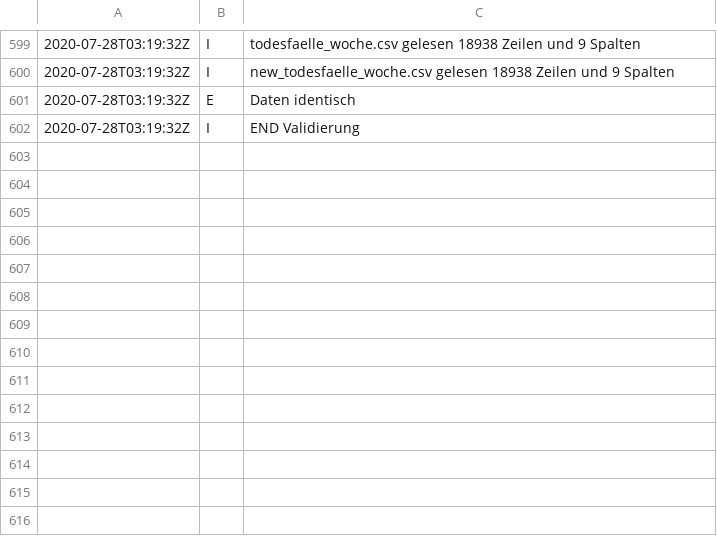
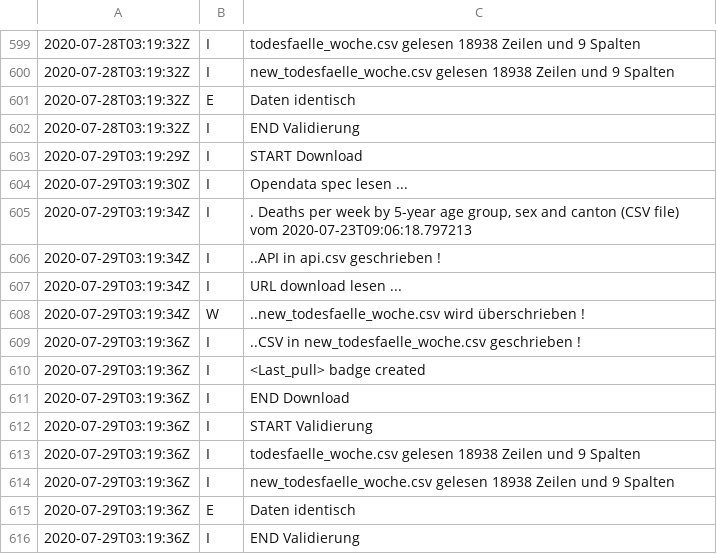
Before and after one commit to norman-ds/momo, a CSV file: data/log.csv, drawn as a sheet; only a part is shown, gaps mark what is left out.

```diff
--- a/data/log.csv
+++ b/data/log.csv
@@ -602 +602,15 @@
 2020-07-28T03:19:32Z;I;END Validierung
+2020-07-29T03:19:29Z;I;START Download
+2020-07-29T03:19:30Z;I;Opendata spec lesen ...
+2020-07-29T03:19:34Z;I;. Deaths per week by 5-year age group, sex and canton (CSV file) vom 2020-07-23T09:06:18.797213
+2020-07-29T03:19:34Z;I;..API in api.csv geschrieben !
+2020-07-29T03:19:34Z;I;URL download lesen ...
+2020-07-29T03:19:34Z;W;..new_todesfaelle_woche.csv wird überschrieben !
+2020-07-29T03:19:36Z;I;..CSV in new_todesfaelle_woche.csv geschrieben !
+2020-07-29T03:19:36Z;I;<Last_pull> badge created
+2020-07-29T03:19:36Z;I;END Download
+2020-07-29T03:19:36Z;I;START Validierung
+2020-07-29T03:19:36Z;I;todesfaelle_woche.csv gelesen 18938 Zeilen und 9 Spalten
+2020-07-29T03:19:36Z;I;new_todesfaelle_woche.csv gelesen 18938 Zeilen und 9 Spalten
+2020-07-29T03:19:36Z;E;Daten identisch
+2020-07-29T03:19:36Z;I;END Validierung
```
Also changed, not shown: data/api.csv.
